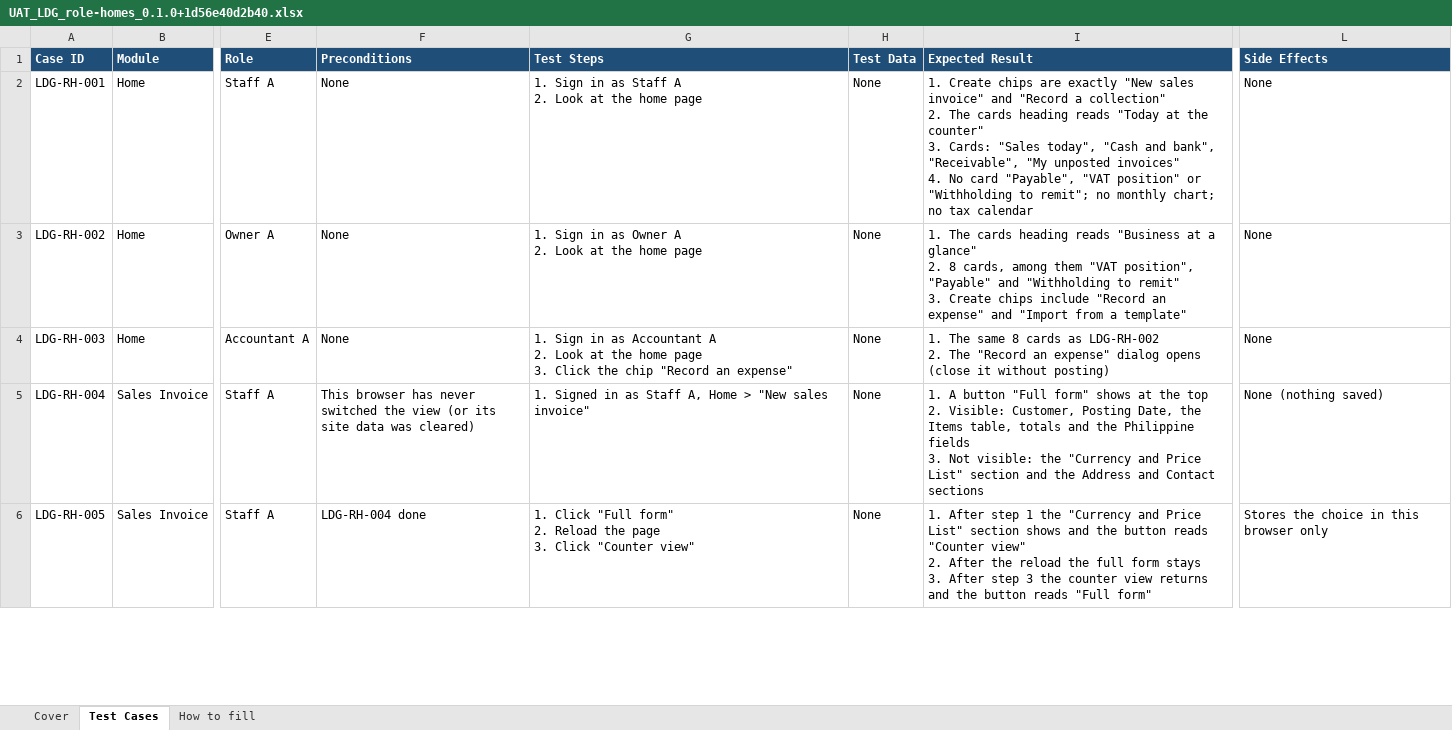
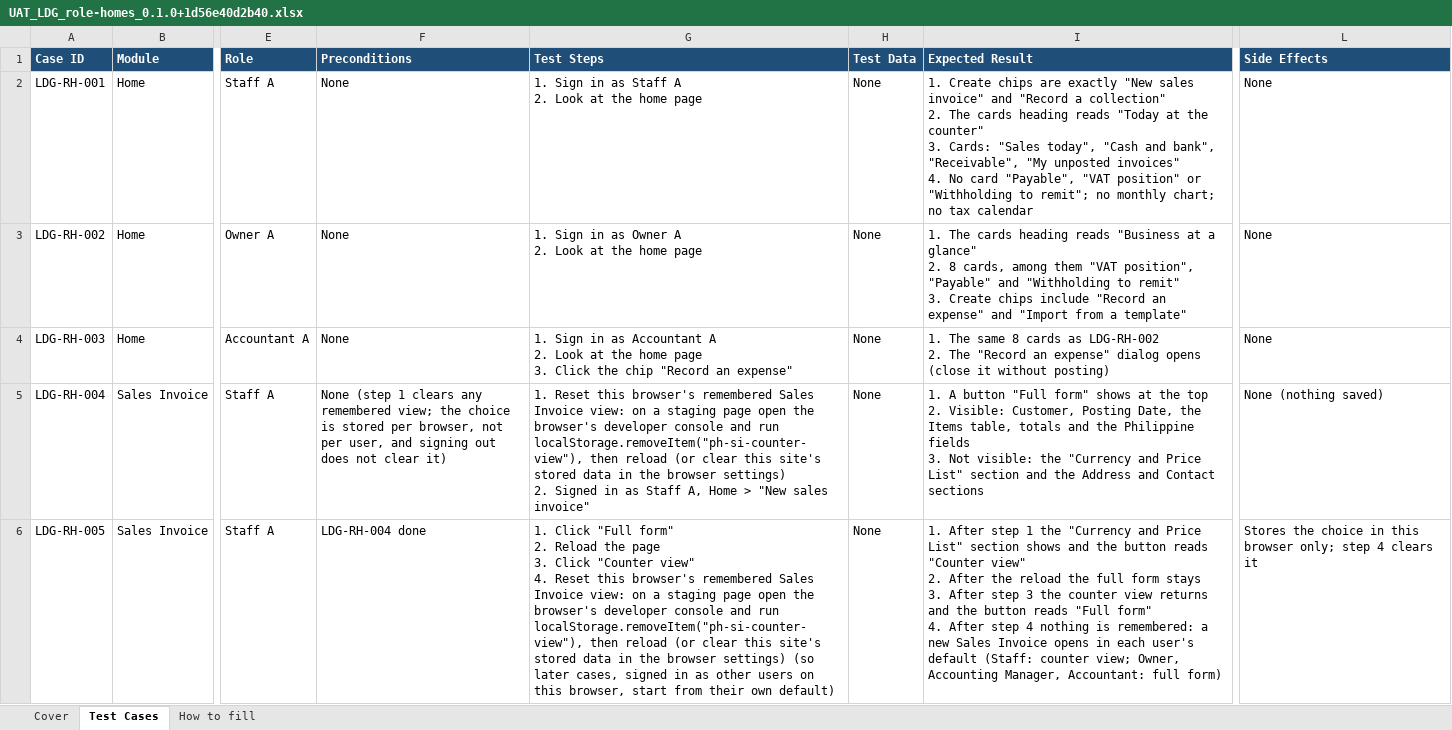
Before and after one commit to markchrc2025/ph-cas, an Excel workbook: docs/uat/role-homes/UAT_LDG_role-homes_0.1.0+1d56e40d2b40.xlsx, sheet Test Cases, drawn as a sheet; only a part is shown, gaps mark what is left out; values as stored, in another font and other column widths than the file's, no borders; conditional formats not drawn; ↵ is a line break in a cell; the diff covers the shown part only; the diff names each change by its address in the sheet, - before the commit and + after, or states it on an @@ line.

```diff
--- a/docs/uat/role-homes/UAT_LDG_role-homes_0.1.0+1d56e40d2b40.xlsx (sheet Test Cases)
+++ b/docs/uat/role-homes/UAT_LDG_role-homes_0.1.0+1d56e40d2b40.xlsx (sheet Test Cases)
-F5 (Preconditions): This browser has never switched the view (or its site data was cleared)
+F5 (Preconditions): None (step 1 clears any remembered view; the choice is stored per browser, not per user, and signing out does not clear it)
-G5 (Test Steps): 1. Signed in…
+G5 (Test Steps): 1. Reset this browser's remembered Sales Invoice view: on a staging page open the browser's developer console and run localStorage.removeItem("ph-si-counter-view"), then reload (or clear this site's stored data in the browser settings) ↵ 2. Signed in…
-G6 (Test Steps): …"Counter view"
+G6 (Test Steps): …"Counter view" ↵ 4. Reset this browser's remembered Sales Invoice view: on a staging page open the browser's developer console and run localStorage.removeItem("ph-si-counter-view"), then reload (or clear this site's stored data in the browser settings) (so later cases, signed in as other users on this browser, start from their own default)
-I6 (Expected Result): …"Full form"
+I6 (Expected Result): …"Full form" ↵ 4. After step 4 nothing is remembered: a new Sales Invoice opens in each user's default (Staff: counter view; Owner, Accounting Manager, Accountant: full form)
-L6 (Side Effects): …this browser only
+L6 (Side Effects): …this browser only; step 4 clears it
```
Also changed, not shown: 2 edited cells elsewhere in this sheet, sheet Cover, docs/uat/books-audit/UAT_LDG_books-audit_0.1.0+1d56e40d2b40.xlsx, docs/uat/journals-periods/UAT_LDG_journals-periods_0.1.0+1d56e40d2b40.xlsx, 32 other files.
